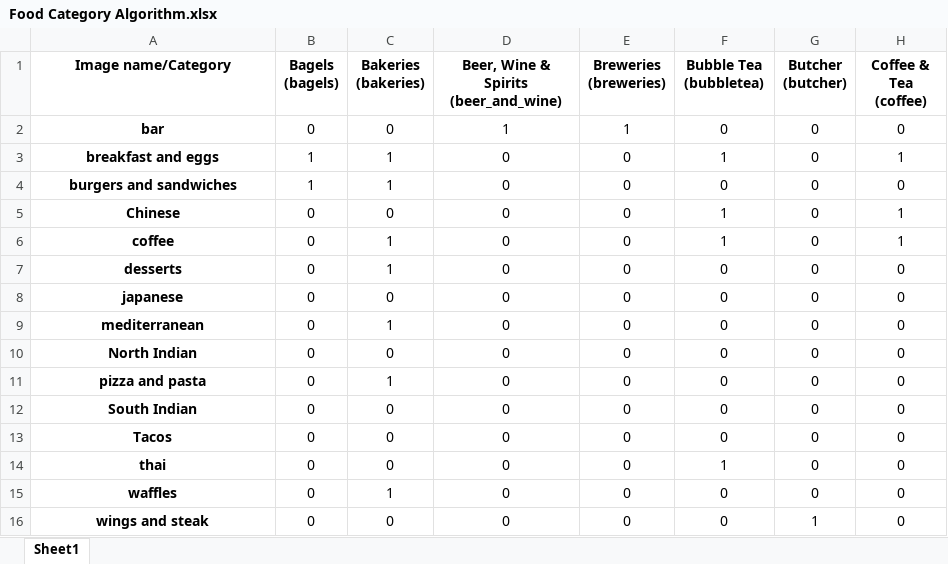
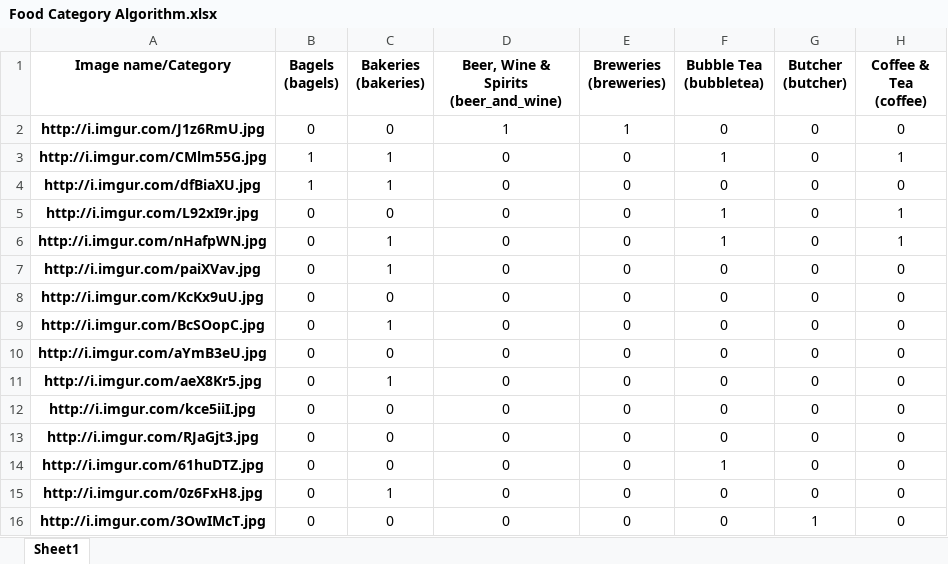
Before and after one commit to foobaar/foodchow, an Excel workbook: HTML/Food Category Algorithm.xlsx, sheet Sheet1, drawn as a sheet; only a part is shown; values as stored, in another font and other column widths than the file's, no borders; the diff names each change by its address in the sheet, - before the commit and + after, or states it on an @@ line.

Commit message:
Imgur url added

```diff
--- a/HTML/Food Category Algorithm.xlsx (sheet Sheet1)
+++ b/HTML/Food Category Algorithm.xlsx (sheet Sheet1)
-A2 (Image name/Category): bar
+A2 (Image name/Category): http://i.imgur.com/J1z6RmU.jpg
-A3 (Image name/Category): breakfast and eggs
+A3 (Image name/Category): http://i.imgur.com/CMlm55G.jpg
-A4 (Image name/Category): burgers and sandwiches
+A4 (Image name/Category): http://i.imgur.com/dfBiaXU.jpg
-A5 (Image name/Category): Chinese
+A5 (Image name/Category): http://i.imgur.com/L92xI9r.jpg
-A6 (Image name/Category): coffee
+A6 (Image name/Category): http://i.imgur.com/nHafpWN.jpg
-A7 (Image name/Category): desserts
+A7 (Image name/Category): http://i.imgur.com/paiXVav.jpg
-A8 (Image name/Category): japanese
+A8 (Image name/Category): http://i.imgur.com/KcKx9uU.jpg
-A9 (Image name/Category): mediterranean
+A9 (Image name/Category): http://i.imgur.com/BcSOopC.jpg
-A10 (Image name/Category): North Indian
+A10 (Image name/Category): http://i.imgur.com/aYmB3eU.jpg
-A11 (Image name/Category): pizza and pasta
+A11 (Image name/Category): http://i.imgur.com/aeX8Kr5.jpg
-A12 (Image name/Category): South Indian
+A12 (Image name/Category): http://i.imgur.com/kce5iiI.jpg
-A13 (Image name/Category): Tacos
+A13 (Image name/Category): http://i.imgur.com/RJaGjt3.jpg
-A14 (Image name/Category): thai
+A14 (Image name/Category): http://i.imgur.com/61huDTZ.jpg
-A15 (Image name/Category): waffles
+A15 (Image name/Category): http://i.imgur.com/0z6FxH8.jpg
-A16 (Image name/Category): wings and steak
+A16 (Image name/Category): http://i.imgur.com/3OwIMcT.jpg
```
Also changed, not shown: 1 other file.
